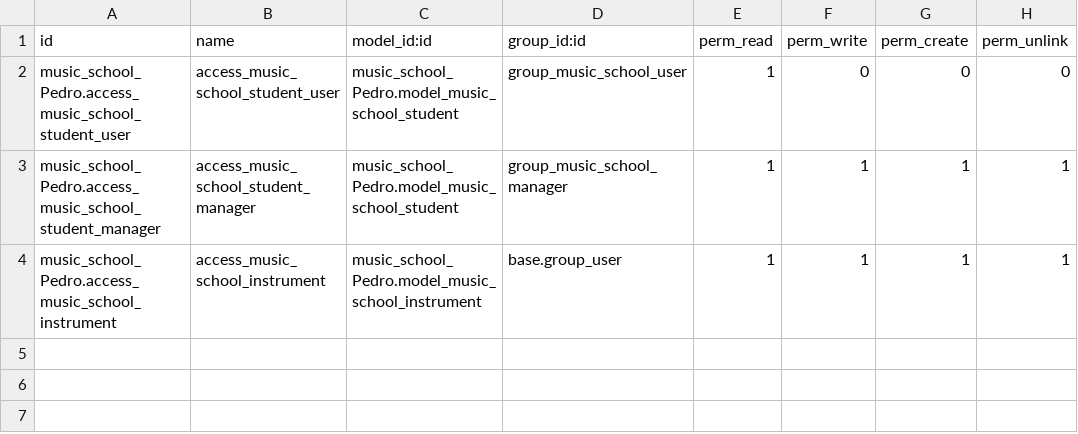
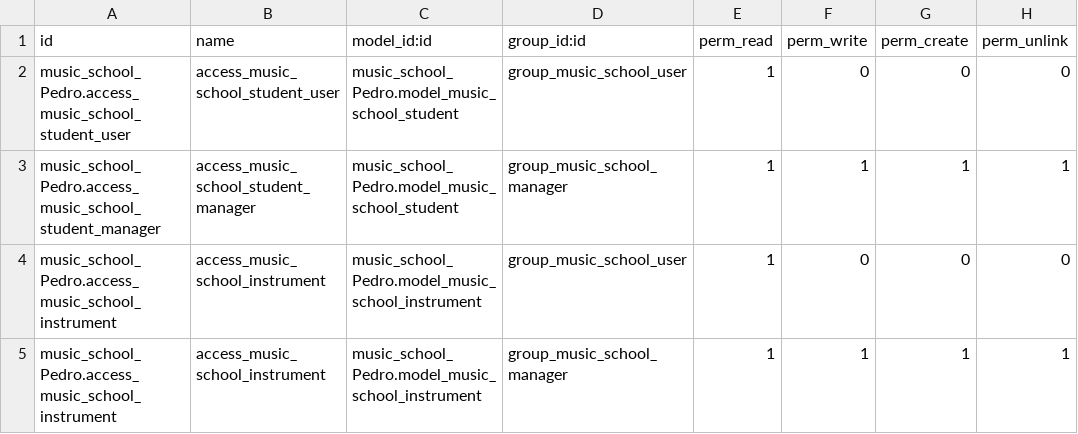
Before and after one commit to Raskatrinsqui/cursoaeodoo2025, a CSV file: music_school_Pedro/security/ir.model.access.csv, drawn as a sheet.

```diff
--- a/music_school_Pedro/security/ir.model.access.csv
+++ b/music_school_Pedro/security/ir.model.access.csv
@@ -3,2 +3,3 @@ music_school_Pedro.access_music_school_student_user,access_music_school_student_
 music_school_Pedro.access_music_school_student_manager,access_music_school_student_manager,music_school_Pedro.model_music_school_student,group_music_school_manager,1,1,1,1
-music_school_Pedro.access_music_school_instrument,access_music_school_instrument,music_school_Pedro.model_music_school_instrument,base.group_user,1,1,1,1
+music_school_Pedro.access_music_school_instrument,access_music_school_instrument,music_school_Pedro.model_music_school_instrument,group_music_school_user,1,0,0,0
+music_school_Pedro.access_music_school_instrument,access_music_school_instrument,music_school_Pedro.model_music_school_instrument,group_music_school_manager,1,1,1,1
```
Also changed, not shown: 1 other file.
